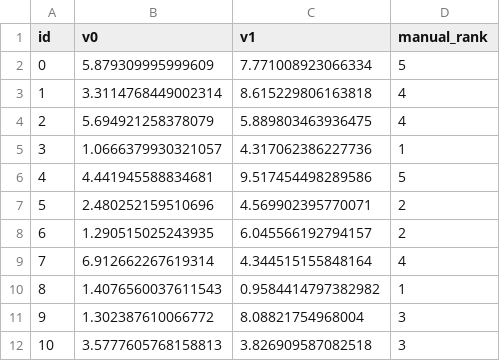
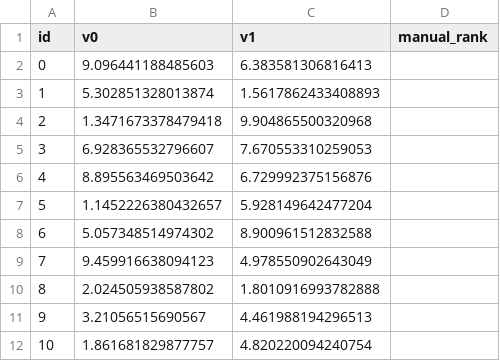
Before and after one commit to pmanandhar1452/pareto-rank, a CSV file: pareto_rank_tests/test_data_2d_minmin000.csv, drawn as a sheet; only a part is shown; the diff covers the shown part only.

```diff
--- a/pareto_rank_tests/test_data_2d_minmin000.csv
+++ b/pareto_rank_tests/test_data_2d_minmin000.csv
@@ -1,12 +1,12 @@
 id, v0, v1, manual_rank
-0, 5.879309995999609, 7.771008923066334, 5
-1, 3.3114768449002314, 8.615229806163818, 4
-2, 5.694921258378079, 5.889803463936475, 4
-3, 1.0666379930321057, 4.317062386227736, 1
-4, 4.441945588834681, 9.517454498289586, 5
-5, 2.480252159510696, 4.569902395770071, 2
-6, 1.290515025243935, 6.045566192794157, 2
-7, 6.912662267619314, 4.344515155848164, 4
-8, 1.4076560037611543, 0.9584414797382982, 1
-9, 1.302387610066772, 8.08821754968004, 3
-10, 3.5777605768158813, 3.826909587082518, 3
+0, 9.096441188485603, 6.383581306816413,
+1, 5.302851328013874, 1.5617862433408893,
+2, 1.3471673378479418, 9.904865500320968,
+3, 6.928365532796607, 7.670553310259053,
+4, 8.895563469503642, 6.729992375156876,
+5, 1.1452226380432657, 5.928149642477204,
+6, 5.057348514974302, 8.900961512832588,
+7, 9.459916638094123, 4.978550902643049,
+8, 2.024505938587802, 1.8010916993782888,
+9, 3.21056515690567, 4.461988194296513,
+10, 1.861681829877757, 4.820220094240754,
```
Also changed, not shown: 27 edited cells elsewhere in this file, 4 other files.
